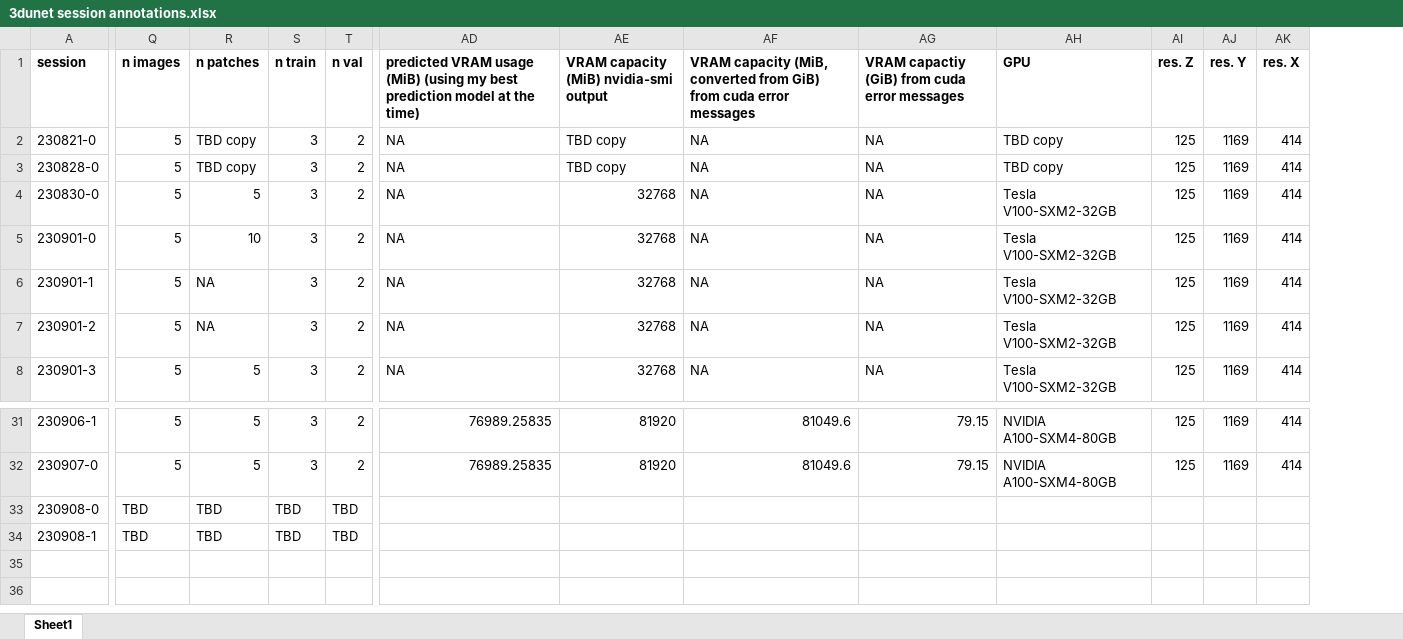
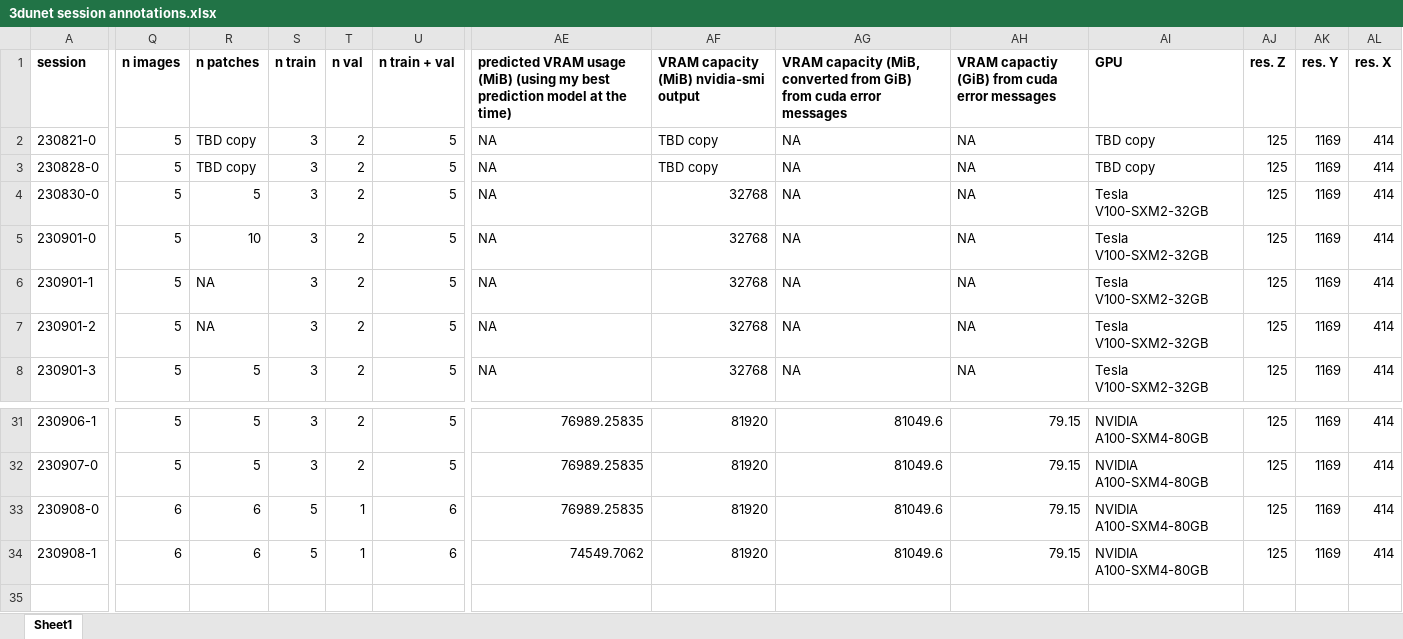
Before and after one commit to radRoy/cloud, an Excel workbook: 3dunet session annotations.xlsx, sheet Sheet1, drawn as a sheet; only a part is shown, gaps mark what is left out; values as stored, in another font and other column widths than the file's, no borders; addresses are those after the commit; the diff covers the shown part only; the diff names each change by its address in the sheet, - before the commit and + after, or states it on an @@ line.

Commit message:
230908-1 train session zubehoer

```diff
--- a/3dunet session annotations.xlsx (sheet Sheet1)
+++ b/3dunet session annotations.xlsx (sheet Sheet1)
+column U (n train + val), rows 2-8: all 5; rows 31-34: 5 | 5 | 6 | 6
-Q33:Q34 (n images): TBD
+Q33:Q34 (n images): 6
-R33:R34 (n patches): TBD
+R33:R34 (n patches): 6
-S33:S34 (n train): TBD
+S33:S34 (n train): 5
-T33:T34 (n val): TBD
+T33:T34 (n val): 1
-AE33: (empty)
+AE33: 76989.25835
-AF33:AF34: (empty)
+AF33:AF34: 81920
-AG33:AG34: (empty)
+AG33:AG34: 81049.6
-AH33:AH34: (empty)
+AH33:AH34: 79.15
-AI33:AI34 (GPU): (empty)
+AI33:AI34 (GPU): NVIDIA A100-SXM4-80GB
-AJ33:AJ34 (res. Z): (empty)
+AJ33:AJ34 (res. Z): 125
-AK33:AK34 (res. Y): (empty)
+AK33:AK34 (res. Y): 1169
-AL33:AL34 (res. X): (empty)
+AL33:AL34 (res. X): 414
-AE34: (empty)
+AE34: 74549.7062
```
Also changed, not shown: 38 edited cells elsewhere in this sheet, formulas that keep their value, 1 other file.
